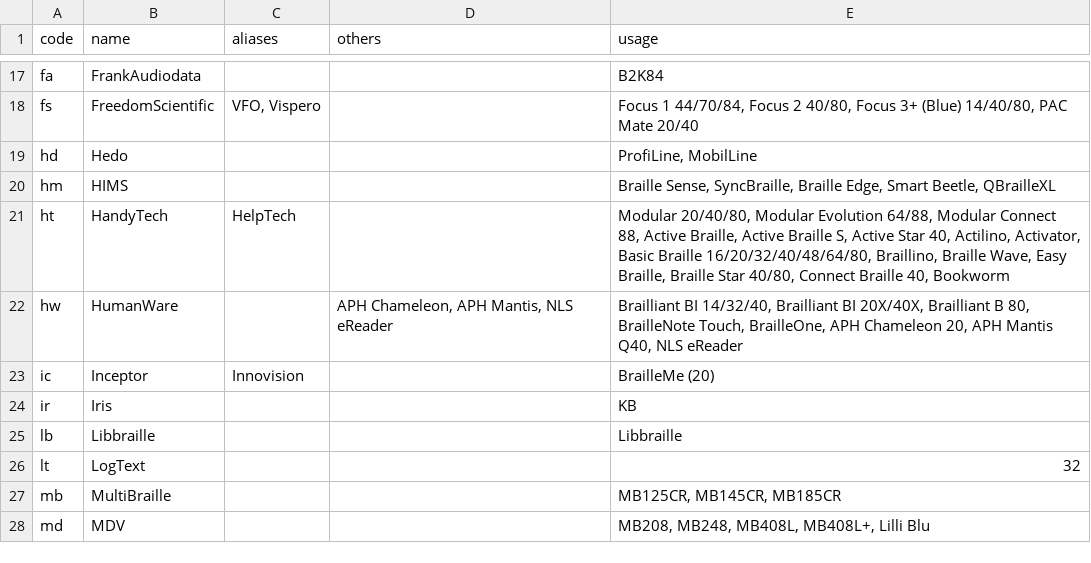
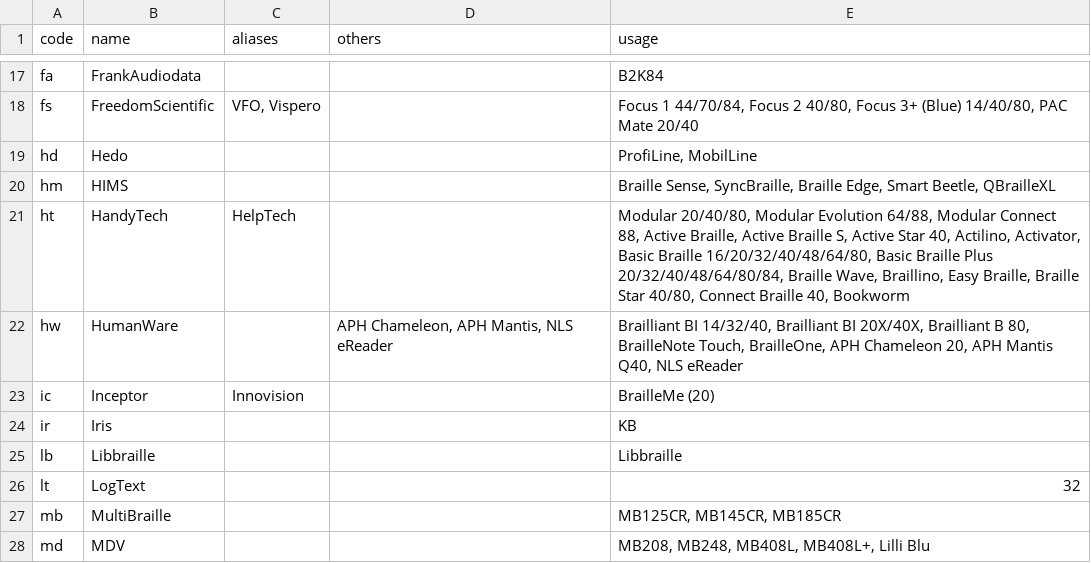
Before and after one commit to brltty/brltty, a CSV file: Documents/braille-driver.csv, drawn as a sheet; only a part is shown, gaps mark what is left out.

Commit message:
Update the Braille Drivers CSV.

```diff
--- a/Documents/braille-driver.csv
+++ b/Documents/braille-driver.csv
@@ -20,3 +20,3 @@
 "hm","HIMS","","","Braille Sense, SyncBraille, Braille Edge, Smart Beetle, QBrailleXL"
-"ht","HandyTech","HelpTech","","Modular 20/40/80, Modular Evolution 64/88, Modular Connect 88, Active Braille, Active Braille S, Active Star 40, Actilino, Activator, Basic Braille 16/20/32/40/48/64/80, Braillino, Braille Wave, Easy Braille, Braille Star 40/80, Connect Braille 40, Bookworm"
+"ht","HandyTech","HelpTech","","Modular 20/40/80, Modular Evolution 64/88, Modular Connect 88, Active Braille, Active Braille S, Active Star 40, Actilino, Activator, Basic Braille 16/20/32/40/48/64/80, Basic Braille Plus 20/32/40/48/64/80/84, Braille Wave, Braillino, Easy Braille, Braille Star 40/80, Connect Braille 40, Bookworm"
 "hw","HumanWare","","APH Chameleon, APH Mantis, NLS eReader","Brailliant BI 14/32/40, Brailliant BI 20X/40X, Brailliant B 80, BrailleNote Touch, BrailleOne, APH Chameleon 20, APH Mantis Q40, NLS eReader"
```
